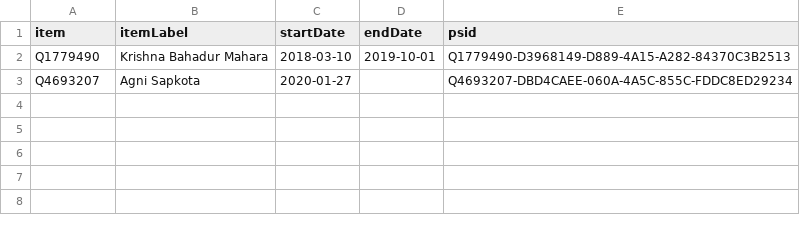
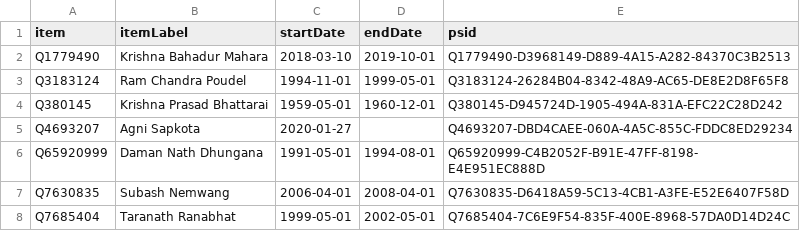
Before and after one commit to every-politician-scrapers/nepal-ministers, a CSV file: sources/speaker-enwiki/wikidata.csv, drawn as a sheet; the diff names each change by its address in the sheet, - before the commit and + after, or states it on an @@ line.

Commit message:
Compare external sources to Wikidata

```diff
--- a/sources/speaker-enwiki/wikidata.csv
+++ b/sources/speaker-enwiki/wikidata.csv
+row 3: Q3183124 | Ram Chandra Poudel | 1994-11-01 | 1999-05-01 | Q3183124-26284B04-8342-48A9-AC65-DE8E2D8F65F8
+row 4: Q380145 | Krishna Prasad Bhattarai | 1959-05-01 | 1960-12-01 | Q380145-D945724D-1905-494A-831A-EFC22C28D242
+row 6: Q65920999 | Daman Nath Dhungana | 1991-05-01 | 1994-08-01 | Q65920999-C4B2052F-B91E-47FF-8198-E4E951EC888D
+row 7: Q7630835 | Subash Nemwang | 2006-04-01 | 2008-04-01 | Q7630835-D6418A59-5C13-4CB1-A3FE-E52E6407F58D
+row 8: Q7685404 | Taranath Ranabhat | 1999-05-01 | 2002-05-01 | Q7685404-7C6E9F54-835F-400E-8968-57DA0D14D24C
```
Also changed, not shown: sources/speaker-enwiki/diff.csv.
